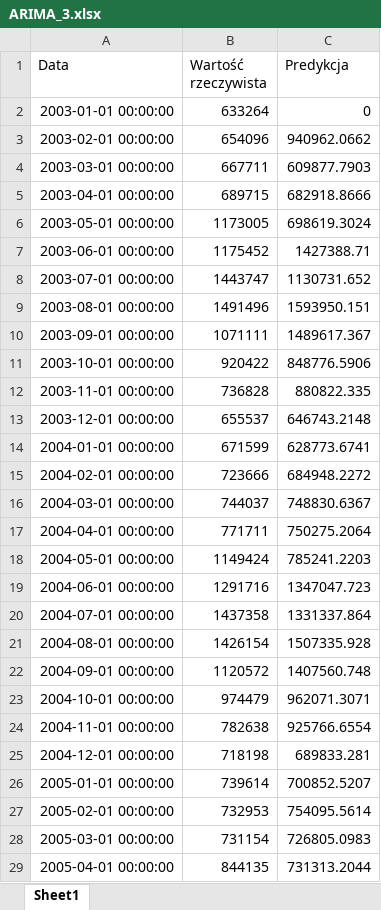
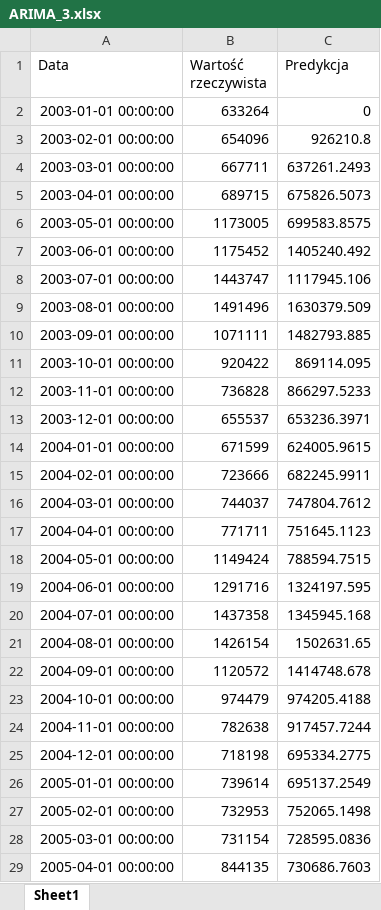
Before and after one commit to BBieszczak/Generator-szeregow-czasowych, an Excel workbook: szeregi_czasowe/ARIMA_3.xlsx, sheet Sheet1, drawn as a sheet; only a part is shown; values as stored, in another font and other column widths than the file's, no borders; the diff covers the shown part only; the diff names each change by its address in the sheet, - before the commit and + after, or states it on an @@ line.

```diff
--- a/szeregi_czasowe/ARIMA_3.xlsx (sheet Sheet1)
+++ b/szeregi_czasowe/ARIMA_3.xlsx (sheet Sheet1)
-C3 (Predykcja): 940962.0662
+C3 (Predykcja): 926210.8
-C4 (Predykcja): 609877.7903
+C4 (Predykcja): 637261.2493
-C5 (Predykcja): 682918.8666
+C5 (Predykcja): 675826.5073
-C6 (Predykcja): 698619.3024
+C6 (Predykcja): 699583.8575
-C7 (Predykcja): 1427388.71
+C7 (Predykcja): 1405240.492
-C8 (Predykcja): 1130731.652
+C8 (Predykcja): 1117945.106
-C9 (Predykcja): 1593950.151
+C9 (Predykcja): 1630379.509
-C10 (Predykcja): 1489617.367
+C10 (Predykcja): 1482793.885
-C11 (Predykcja): 848776.5906
+C11 (Predykcja): 869114.095
-C12 (Predykcja): 880822.335
+C12 (Predykcja): 866297.5233
-C13 (Predykcja): 646743.2148
+C13 (Predykcja): 653236.3971
-C14 (Predykcja): 628773.6741
+C14 (Predykcja): 624005.9615
-C15 (Predykcja): 684948.2272
+C15 (Predykcja): 682245.9911
-C16 (Predykcja): 748830.6367
+C16 (Predykcja): 747804.7612
-C17 (Predykcja): 750275.2064
+C17 (Predykcja): 751645.1123
-C18 (Predykcja): 785241.2203
+C18 (Predykcja): 788594.7515
-C19 (Predykcja): 1347047.723
+C19 (Predykcja): 1324197.595
-C20 (Predykcja): 1331337.864
+C20 (Predykcja): 1345945.168
-C21 (Predykcja): 1507335.928
+C21 (Predykcja): 1502631.65
-C22 (Predykcja): 1407560.748
+C22 (Predykcja): 1414748.678
-C23 (Predykcja): 962071.3071
+C23 (Predykcja): 974205.4188
-C24 (Predykcja): 925766.6554
+C24 (Predykcja): 917457.7244
-C25 (Predykcja): 689833.281
+C25 (Predykcja): 695334.2775
-C26 (Predykcja): 700852.5207
+C26 (Predykcja): 695137.2549
-C27 (Predykcja): 754095.5614
+C27 (Predykcja): 752065.1498
-C28 (Predykcja): 726805.0983
+C28 (Predykcja): 728595.0836
-C29 (Predykcja): 731313.2044
+C29 (Predykcja): 730686.7603
```
Also changed, not shown: 259 edited cells elsewhere in this sheet, 7 other files.
